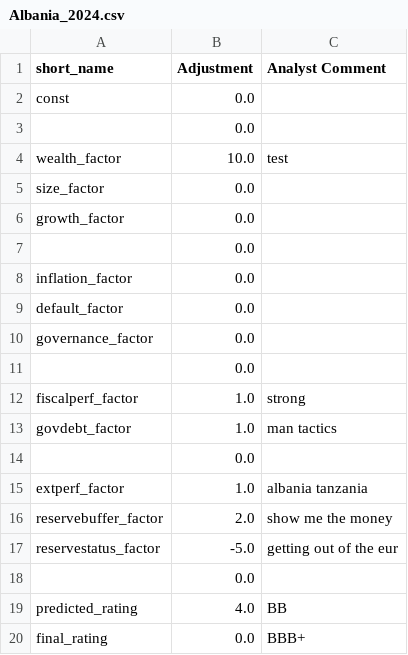
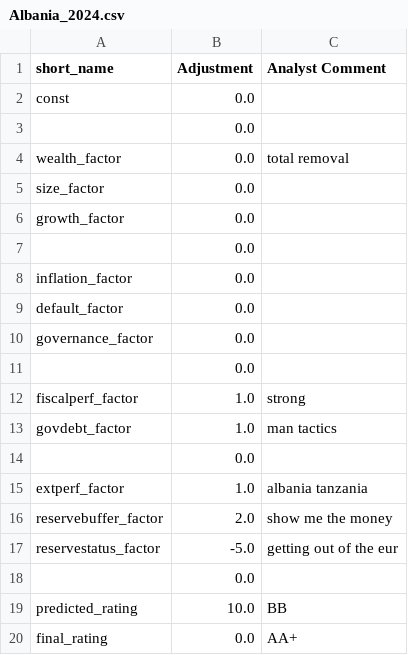
Before and after one commit to kaimin86/credit-rating-deploy, a CSV file: overrides/Albania_2024.csv, drawn as a sheet.

Commit message:
Save override for Albania 2024

```diff
--- a/overrides/Albania_2024.csv
+++ b/overrides/Albania_2024.csv
@@ -3,3 +3,3 @@ const,0.0,
 ,0.0,
-wealth_factor,10.0,test
+wealth_factor,0.0,total removal
 size_factor,0.0,
@@ -18,3 +18,3 @@ reservestatus_factor,-5.0,getting out of the eur
 ,0.0,
-predicted_rating,4.0,BB
-final_rating,0.0,BBB+
+predicted_rating,10.0,BB
+final_rating,0.0,AA+
```
